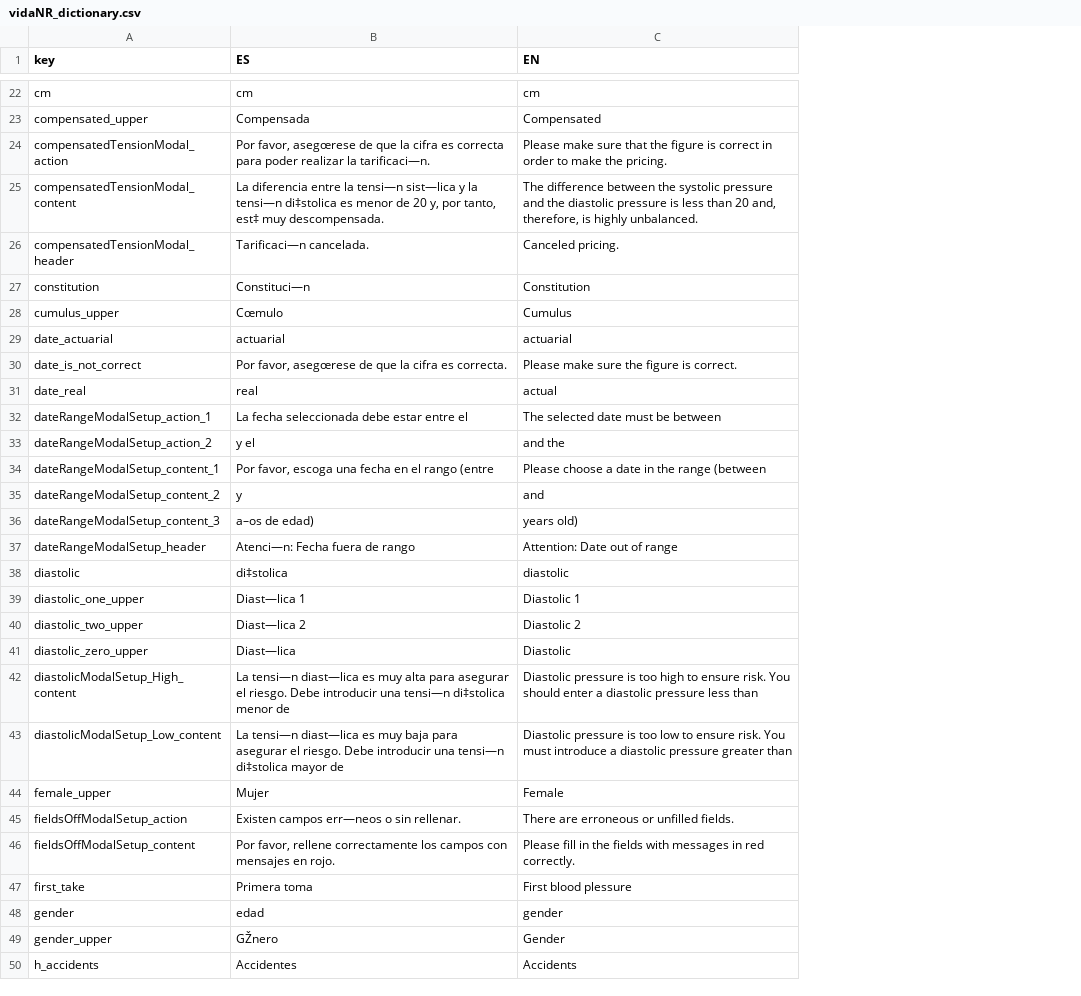
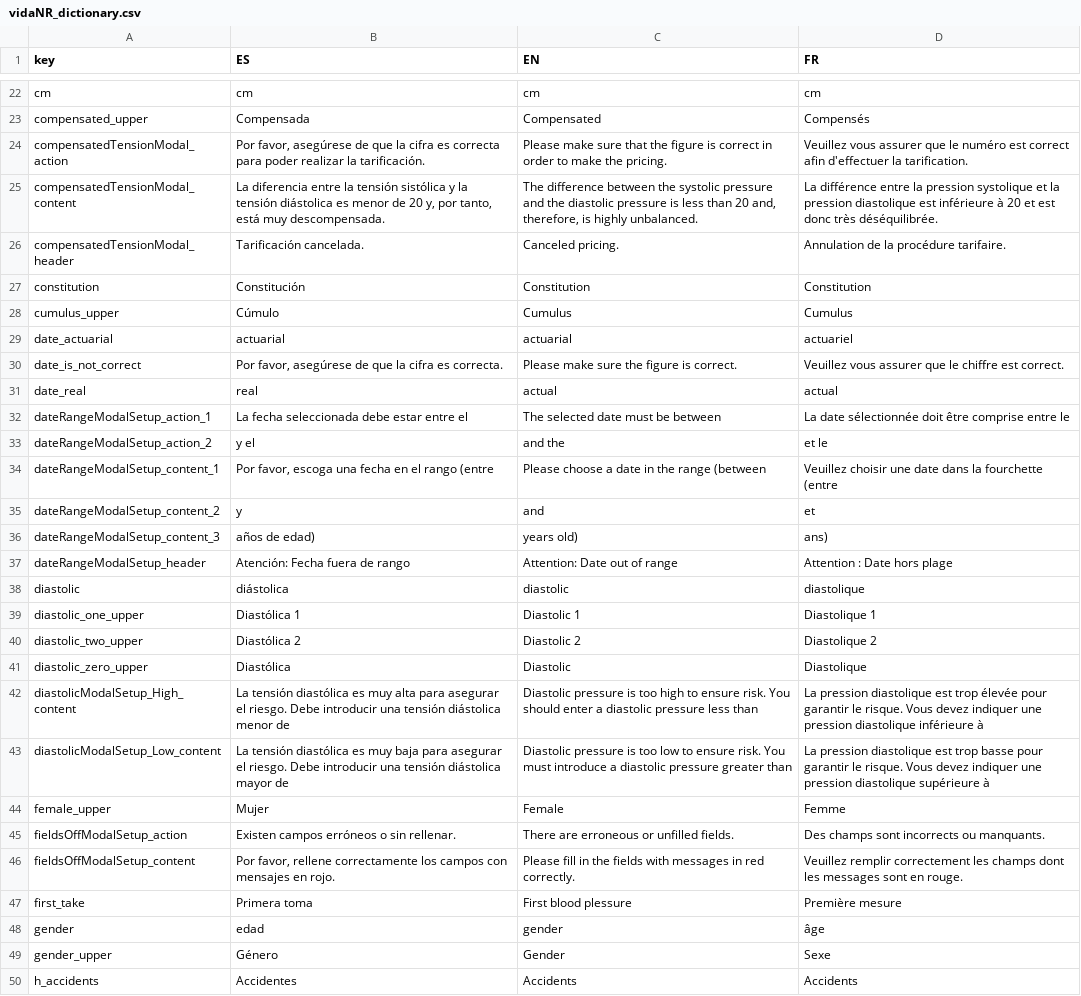
Before and after one commit to juantxocruz/webpack-VidaNr, a CSV file: docs/vidaNR_dictionary.csv, drawn as a sheet; only a part is shown, gaps mark what is left out; the diff covers the shown part only; the diff names each change by its address in the sheet, - before the commit and + after, or states it on an @@ line.

```diff
--- a/docs/vidaNR_dictionary.csv
+++ b/docs/vidaNR_dictionary.csv
+column D (FR), rows 22-50: cm | Compensés | Veuillez vous assurer que le numéro est correct afin d'effectuer la tarification. | La différence entre la pression systolique et la pression diastolique est inférieure à 20 et est donc très déséquilibrée. | Annulation de la procédure tarifaire. | Constitution | Cumulus | actuariel | Veuillez vous assurer que le chiffre est correct. | actual | La date sélectionnée doit être comprise entre le | et le | Veuillez choisir une date dans la fourchette (entre | et | ans) | Attention : Date hors plage | diastolique | Diastolique 1 | Diastolique 2 | Diastolique | La pression diastolique est trop élevée pour garantir le risque. Vous devez indiquer une pression diastolique inférieure à | La pression diastolique est trop basse pour garantir le risque. Vous devez indiquer une pression diastolique supérieure à | Femme | Des champs sont incorrects ou manquants. | Veuillez remplir correctement les champs dont les messages sont en rouge. | Première mesure | âge | Sexe | Accidents
-B24 (ES): Por favor, asegœrese de que la cifra es correcta para poder realizar la tarificaci—n.
+B24 (ES): Por favor, asegúrese de que la cifra es correcta para poder realizar la tarificación.
-B25 (ES): …entre la tensi—n sist—lica y la tensi—n di‡stolica es menor de 20 y, por tanto, est‡ muy descompensada.
+B25 (ES): …entre la tensión sistólica y la tensión diástolica es menor de 20 y, por tanto, está muy descompensada.
-B26 (ES): Tarificaci—n cancelada.
+B26 (ES): Tarificación cancelada.
-B27 (ES): Constituci—n
+B27 (ES): Constitución
-B28 (ES): Cœmulo
+B28 (ES): Cúmulo
-B30 (ES): Por favor, asegœrese de que…
+B30 (ES): Por favor, asegúrese de que…
-B36 (ES): a–os de edad)
+B36 (ES): años de edad)
-B37 (ES): Atenci—n: Fecha fuera de rango
+B37 (ES): Atención: Fecha fuera de rango
-B38 (ES): di‡stolica
+B38 (ES): diástolica
-B39 (ES): Diast—lica 1
+B39 (ES): Diastólica 1
-B40 (ES): Diast—lica 2
+B40 (ES): Diastólica 2
-B41 (ES): Diast—lica
+B41 (ES): Diastólica
-B42 (ES): La tensi—n diast—lica es muy alta para asegurar el riesgo. Debe introducir una tensi—n di‡stolica menor de
+B42 (ES): La tensión diastólica es muy alta para asegurar el riesgo. Debe introducir una tensión diástolica menor de
-B43 (ES): La tensi—n diast—lica es muy baja para asegurar el riesgo. Debe introducir una tensi—n di‡stolica mayor de
+B43 (ES): La tensión diastólica es muy baja para asegurar el riesgo. Debe introducir una tensión diástolica mayor de
-B45 (ES): Existen campos err—neos o sin rellenar.
+B45 (ES): Existen campos erróneos o sin rellenar.
-B49 (ES): GŽnero
+B49 (ES): Género
```
Also changed, not shown: 26 edited cells elsewhere in this file, 9 other files.
